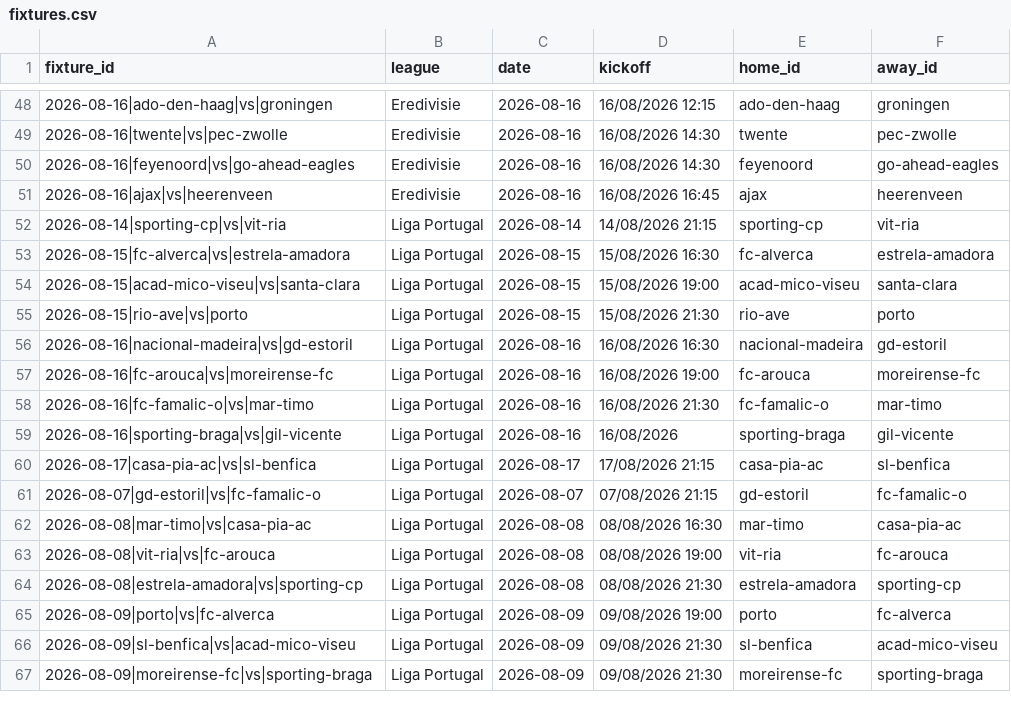
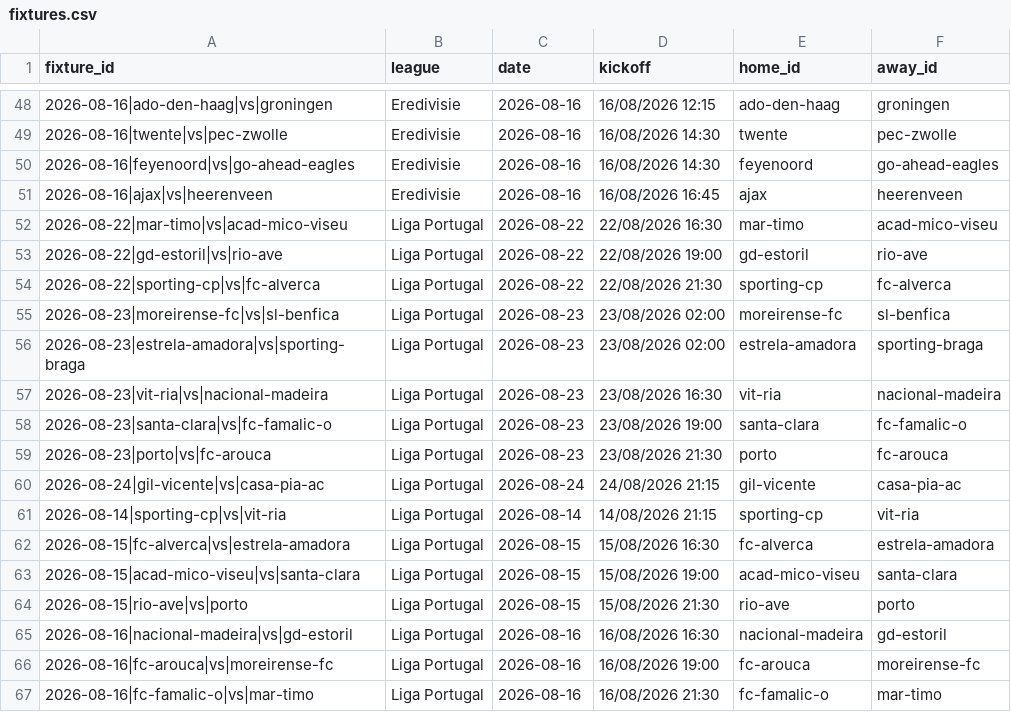
Before and after one commit to temesgen-982/consensus-temp, a CSV file: data/canonical/fixtures.csv, drawn as a sheet; only a part is shown, gaps mark what is left out; the shorter side is filled out with more unchanged rows.

```diff
--- a/data/canonical/fixtures.csv
+++ b/data/canonical/fixtures.csv
@@ -51,2 +51,11 @@ fixture_id,league,date,kickoff,home_id,away_id
 2026-08-16|ajax|vs|heerenveen,Eredivisie,2026-08-16,16/08/2026 16:45,ajax,heerenveen
+2026-08-22|mar-timo|vs|acad-mico-viseu,Liga Portugal,2026-08-22,22/08/2026 16:30,mar-timo,acad-mico-viseu
+2026-08-22|gd-estoril|vs|rio-ave,Liga Portugal,2026-08-22,22/08/2026 19:00,gd-estoril,rio-ave
+2026-08-22|sporting-cp|vs|fc-alverca,Liga Portugal,2026-08-22,22/08/2026 21:30,sporting-cp,fc-alverca
+2026-08-23|moreirense-fc|vs|sl-benfica,Liga Portugal,2026-08-23,23/08/2026 02:00,moreirense-fc,sl-benfica
+2026-08-23|estrela-amadora|vs|sporting-braga,Liga Portugal,2026-08-23,23/08/2026 02:00,estrela-amadora,sporting-braga
+2026-08-23|vit-ria|vs|nacional-madeira,Liga Portugal,2026-08-23,23/08/2026 16:30,vit-ria,nacional-madeira
+2026-08-23|santa-clara|vs|fc-famalic-o,Liga Portugal,2026-08-23,23/08/2026 19:00,santa-clara,fc-famalic-o
+2026-08-23|porto|vs|fc-arouca,Liga Portugal,2026-08-23,23/08/2026 21:30,porto,fc-arouca
+2026-08-24|gil-vicente|vs|casa-pia-ac,Liga Portugal,2026-08-24,24/08/2026 21:15,gil-vicente,casa-pia-ac
 2026-08-14|sporting-cp|vs|vit-ria,Liga Portugal,2026-08-14,14/08/2026 21:15,sporting-cp,vit-ria
```
Also changed, not shown: data/canonical/review_aliases.csv, data/consensus/consensus.csv, 4 other files.
